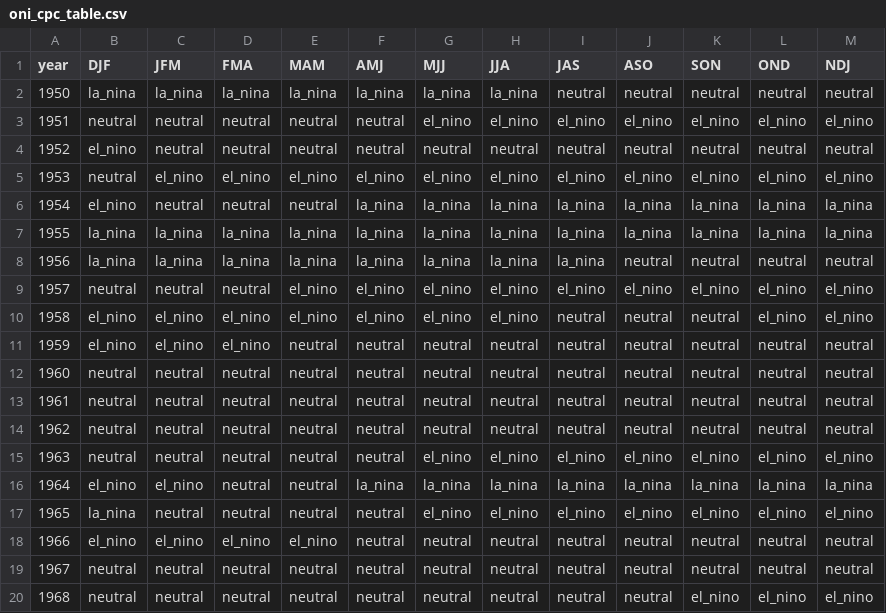
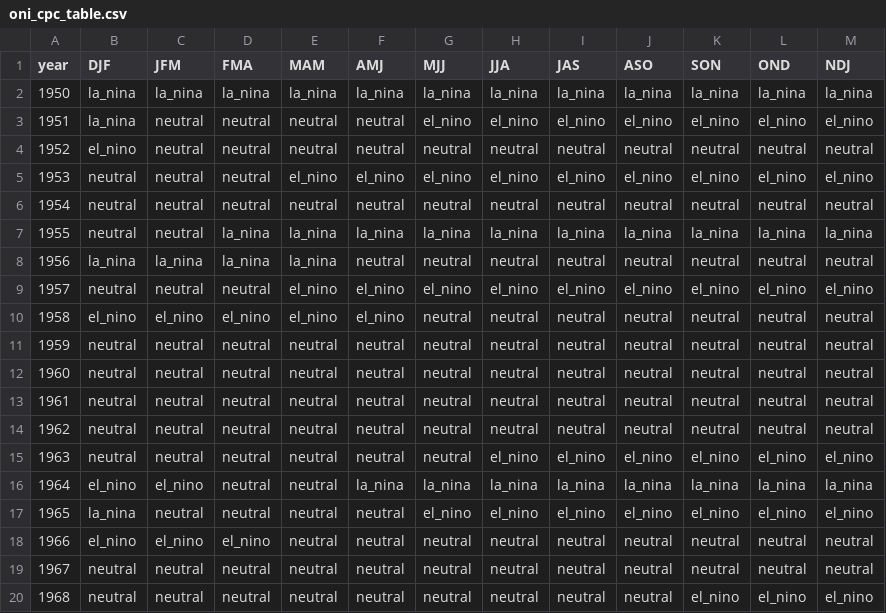
Before and after one commit to ahuang11/ninodata, a CSV file: oni_cpc_table.csv, drawn as a sheet; only a part is shown; the diff covers the shown part only.

```diff
--- a/oni_cpc_table.csv
+++ b/oni_cpc_table.csv
@@ -1,12 +1,12 @@
 year,DJF,JFM,FMA,MAM,AMJ,MJJ,JJA,JAS,ASO,SON,OND,NDJ
-1950,la_nina,la_nina,la_nina,la_nina,la_nina,la_nina,la_nina,neutral,neutral,neutral,neutral,neutral
-1951,neutral,neutral,neutral,neutral,neutral,el_nino,el_nino,el_nino,el_nino,el_nino,el_nino,el_nino
+1950,la_nina,la_nina,la_nina,la_nina,la_nina,la_nina,la_nina,la_nina,la_nina,la_nina,la_nina,la_nina
+1951,la_nina,neutral,neutral,neutral,neutral,el_nino,el_nino,el_nino,el_nino,el_nino,el_nino,el_nino
 1952,el_nino,neutral,neutral,neutral,neutral,neutral,neutral,neutral,neutral,neutral,neutral,neutral
-1953,neutral,el_nino,el_nino,el_nino,el_nino,el_nino,el_nino,el_nino,el_nino,el_nino,el_nino,el_nino
-1954,el_nino,neutral,neutral,neutral,la_nina,la_nina,la_nina,la_nina,la_nina,la_nina,la_nina,la_nina
-1955,la_nina,la_nina,la_nina,la_nina,la_nina,la_nina,la_nina,la_nina,la_nina,la_nina,la_nina,la_nina
-1956,la_nina,la_nina,la_nina,la_nina,la_nina,la_nina,la_nina,la_nina,neutral,neutral,neutral,neutral
+1953,neutral,neutral,neutral,el_nino,el_nino,el_nino,el_nino,el_nino,el_nino,el_nino,el_nino,el_nino
+1954,neutral,neutral,neutral,neutral,neutral,neutral,neutral,neutral,neutral,neutral,neutral,neutral
+1955,neutral,neutral,la_nina,la_nina,la_nina,la_nina,la_nina,la_nina,la_nina,la_nina,la_nina,la_nina
+1956,la_nina,la_nina,la_nina,la_nina,neutral,neutral,neutral,neutral,neutral,neutral,neutral,neutral
 1957,neutral,neutral,neutral,el_nino,el_nino,el_nino,el_nino,el_nino,el_nino,el_nino,el_nino,el_nino
-1958,el_nino,el_nino,el_nino,el_nino,el_nino,el_nino,el_nino,neutral,neutral,neutral,el_nino,el_nino
-1959,el_nino,el_nino,el_nino,neutral,neutral,neutral,neutral,neutral,neutral,neutral,neutral,neutral
+1958,el_nino,el_nino,el_nino,el_nino,el_nino,neutral,neutral,neutral,neutral,neutral,neutral,neutral
+1959,neutral,neutral,neutral,neutral,neutral,neutral,neutral,neutral,neutral,neutral,neutral,neutral
 1960,neutral,neutral,neutral,neutral,neutral,neutral,neutral,neutral,neutral,neutral,neutral,neutral
@@ -14,6 +14,6 @@ year,DJF,JFM,FMA,MAM,AMJ,MJJ,JJA,JAS,ASO,SON,OND,NDJ
 1962,neutral,neutral,neutral,neutral,neutral,neutral,neutral,neutral,neutral,neutral,neutral,neutral
-1963,neutral,neutral,neutral,neutral,neutral,el_nino,el_nino,el_nino,el_nino,el_nino,el_nino,el_nino
+1963,neutral,neutral,neutral,neutral,neutral,neutral,el_nino,el_nino,el_nino,el_nino,el_nino,el_nino
 1964,el_nino,el_nino,neutral,neutral,la_nina,la_nina,la_nina,la_nina,la_nina,la_nina,la_nina,la_nina
 1965,la_nina,neutral,neutral,neutral,neutral,el_nino,el_nino,el_nino,el_nino,el_nino,el_nino,el_nino
-1966,el_nino,el_nino,el_nino,el_nino,neutral,neutral,neutral,neutral,neutral,neutral,neutral,neutral
+1966,el_nino,el_nino,el_nino,neutral,neutral,neutral,neutral,neutral,neutral,neutral,neutral,neutral
 1967,neutral,neutral,neutral,neutral,neutral,neutral,neutral,neutral,neutral,neutral,neutral,neutral
```
Also changed, not shown: 32 edited cells elsewhere in this file, nino_ml.csv, oni.csv.
